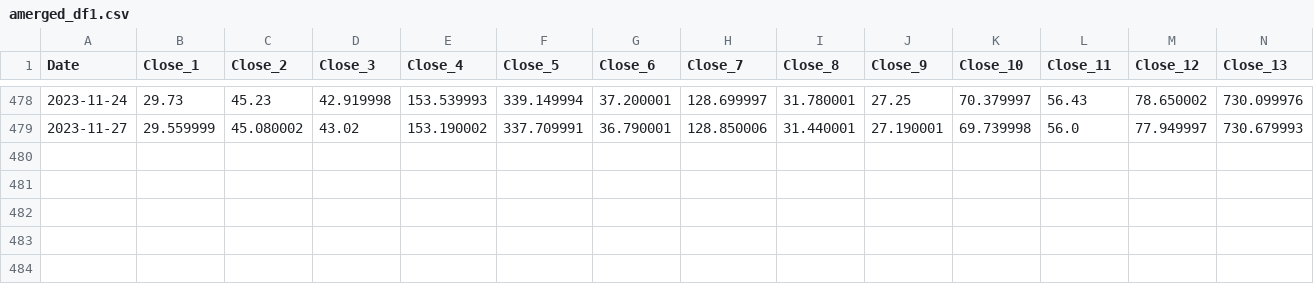
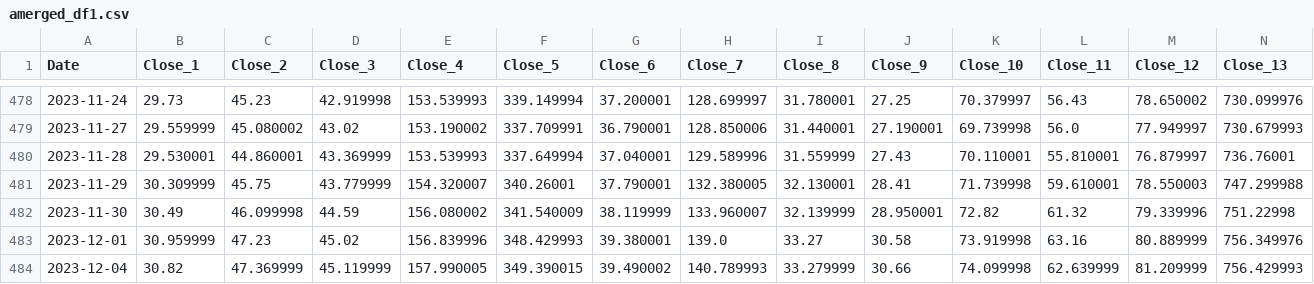
Before and after one commit to EdwardLee6677/Portfolio, a CSV file: CausalImpact/amerged_df1.csv, drawn as a sheet; only a part is shown, gaps mark what is left out; rows hold the shown columns only; the diff names each change by its address in the sheet, - before the commit and + after, or states it on an @@ line.

```diff
--- a/CausalImpact/amerged_df1.csv
+++ b/CausalImpact/amerged_df1.csv
+row 480: 2023-11-28 | 29.530001 | 44.860001 | 43.369999 | 153.539993 | 337.649994 | 37.040001 | 129.589996 | 31.559999 | 27.43 | 70.110001 | 55.810001 | 76.879997 | 736.76001
+row 481: 2023-11-29 | 30.309999 | 45.75 | 43.779999 | 154.320007 | 340.26001 | 37.790001 | 132.380005 | 32.130001 | 28.41 | 71.739998 | 59.610001 | 78.550003 | 747.299988
+row 482: 2023-11-30 | 30.49 | 46.099998 | 44.59 | 156.080002 | 341.540009 | 38.119999 | 133.960007 | 32.139999 | 28.950001 | 72.82 | 61.32 | 79.339996 | 751.22998
+row 483: 2023-12-01 | 30.959999 | 47.23 | 45.02 | 156.839996 | 348.429993 | 39.380001 | 139.0 | 33.27 | 30.58 | 73.919998 | 63.16 | 80.889999 | 756.349976
+row 484: 2023-12-04 | 30.82 | 47.369999 | 45.119999 | 157.990005 | 349.390015 | 39.490002 | 140.789993 | 33.279999 | 30.66 | 74.099998 | 62.639999 | 81.209999 | 756.429993
```
Also changed, not shown: CausalImpact/merged_df1.csv, 4 other files.
